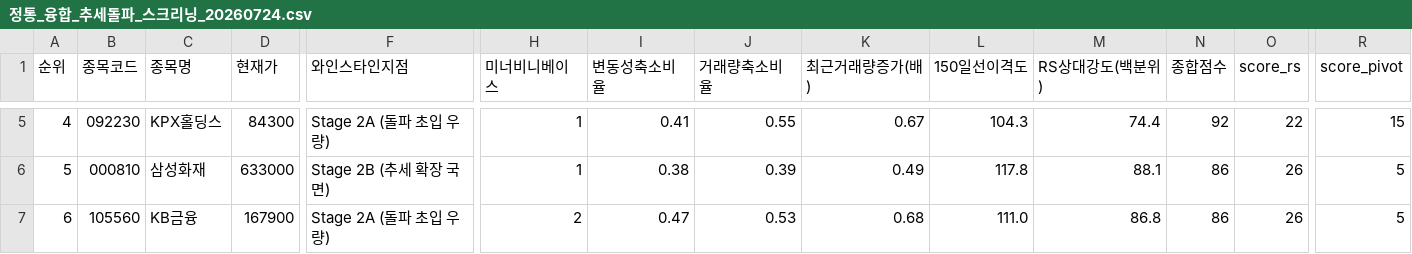
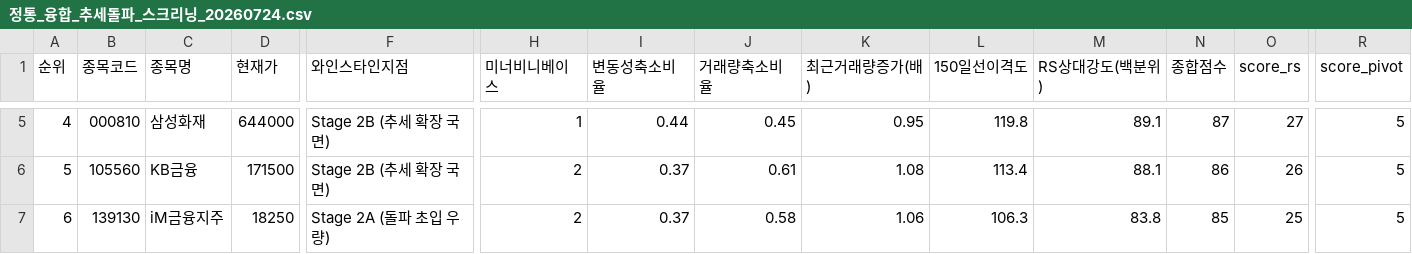
Before and after one commit to nicegoodguy84/korea_stock, a CSV file: 정통_융합_추세돌파_스크리닝_20260724.csv, drawn as a sheet; only a part is shown, gaps mark what is left out; the diff covers the shown part only; the diff names each change by its address in the sheet, - before the commit and + after, or states it on an @@ line.

```diff
--- a/정통_융합_추세돌파_스크리닝_20260724.csv
+++ b/정통_융합_추세돌파_스크리닝_20260724.csv
-B5 (종목코드): 092230
+B5 (종목코드): 000810
-C5 (종목명): KPX홀딩스
+C5 (종목명): 삼성화재
-D5 (현재가): 84300
+D5 (현재가): 644000
-F5 (와인스타인지점): Stage 2A (돌파 초입 우량)
+F5 (와인스타인지점): Stage 2B (추세 확장 국면)
-I5 (변동성축소비율): 0.41
+I5 (변동성축소비율): 0.44
-J5 (거래량축소비율): 0.55
+J5 (거래량축소비율): 0.45
-K5 (최근거래량증가(배)): 0.67
+K5 (최근거래량증가(배)): 0.95
-L5 (150일선이격도): 104.3
+L5 (150일선이격도): 119.8
-M5 (RS상대강도(백분위)): 74.4
+M5 (RS상대강도(백분위)): 89.1
-N5 (종합점수): 92
+N5 (종합점수): 87
-O5 (score_rs): 22
+O5 (score_rs): 27
-R5 (score_pivot): 15
+R5 (score_pivot): 5
-B6 (종목코드): 000810
+B6 (종목코드): 105560
-C6 (종목명): 삼성화재
+C6 (종목명): KB금융
-D6 (현재가): 633000
+D6 (현재가): 171500
-H6 (미너비니베이스): 1
+H6 (미너비니베이스): 2
-I6 (변동성축소비율): 0.38
+I6 (변동성축소비율): 0.37
-J6 (거래량축소비율): 0.39
+J6 (거래량축소비율): 0.61
-K6 (최근거래량증가(배)): 0.49
+K6 (최근거래량증가(배)): 1.08
-L6 (150일선이격도): 117.8
+L6 (150일선이격도): 113.4
-B7 (종목코드): 105560
+B7 (종목코드): 139130
-C7 (종목명): KB금융
+C7 (종목명): iM금융지주
-D7 (현재가): 167900
+D7 (현재가): 18250
-I7 (변동성축소비율): 0.47
+I7 (변동성축소비율): 0.37
-J7 (거래량축소비율): 0.53
+J7 (거래량축소비율): 0.58
-K7 (최근거래량증가(배)): 0.68
+K7 (최근거래량증가(배)): 1.06
-L7 (150일선이격도): 111.0
+L7 (150일선이격도): 106.3
-M7 (RS상대강도(백분위)): 86.8
+M7 (RS상대강도(백분위)): 83.8
-N7 (종합점수): 86
+N7 (종합점수): 85
-O7 (score_rs): 26
+O7 (score_rs): 25
```
Also changed, not shown: 154 edited cells elsewhere in this file, 2 other files.
